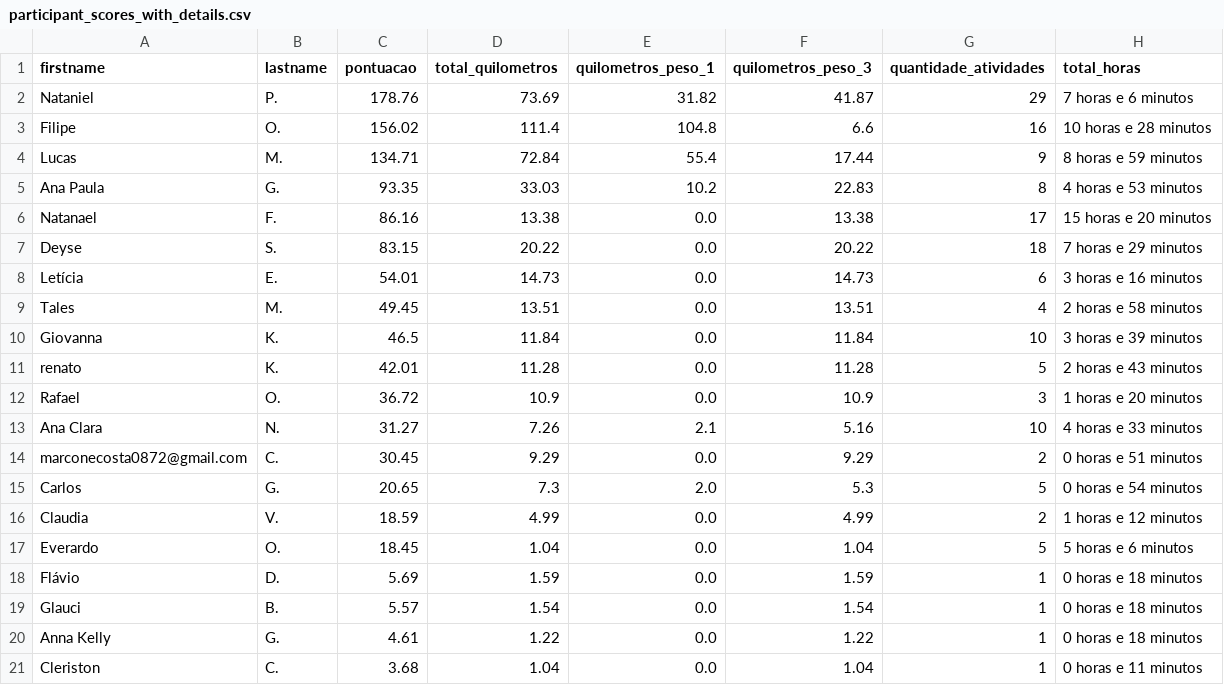
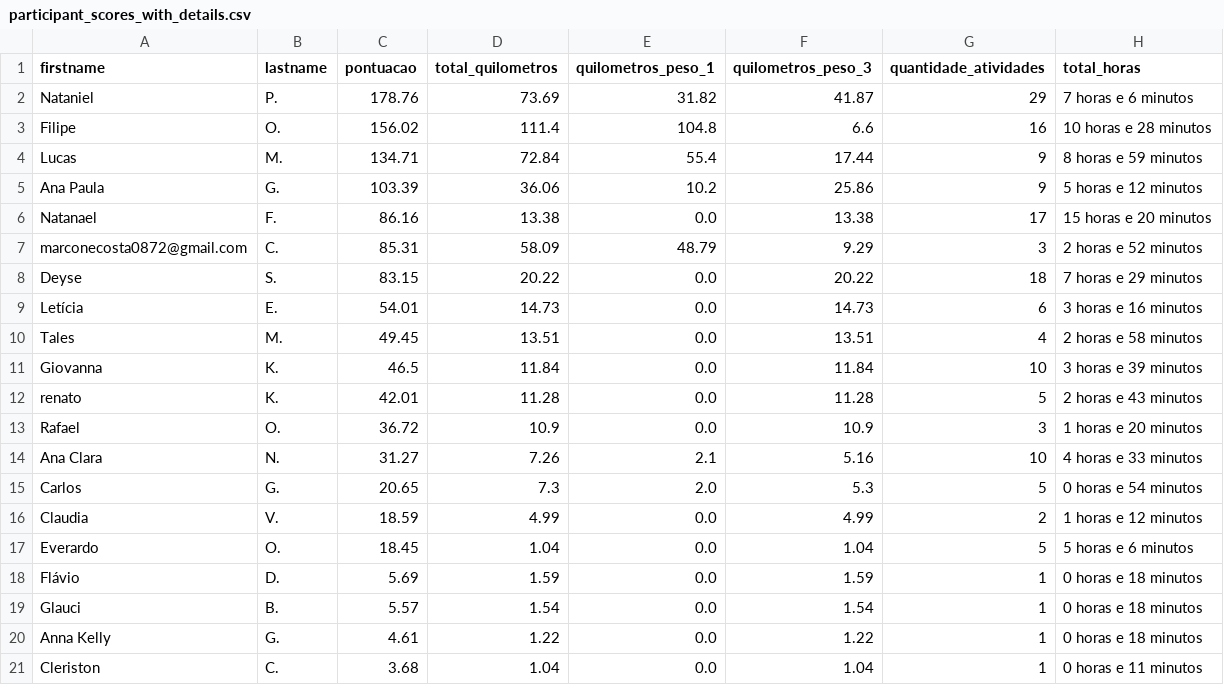
Before and after one commit to test7373/python-strava-champion, a CSV file: participant_scores_with_details.csv, drawn as a sheet.

```diff
--- a/participant_scores_with_details.csv
+++ b/participant_scores_with_details.csv
@@ -4,4 +4,5 @@ Filipe,O.,156.02,111.4,104.8,6.6,16,10 horas e 28 minutos
 Lucas,M.,134.71,72.84,55.4,17.44,9,8 horas e 59 minutos
-Ana Paula,G.,93.35,33.03,10.2,22.83,8,4 horas e 53 minutos
+Ana Paula,G.,103.39,36.06,10.2,25.86,9,5 horas e 12 minutos
 Natanael,F.,86.16,13.38,0.0,13.38,17,15 horas e 20 minutos
+marconecosta0872@gmail.com,C.,85.31,58.09,48.79,9.29,3,2 horas e 52 minutos
 Deyse,S.,83.15,20.22,0.0,20.22,18,7 horas e 29 minutos
@@ -13,3 +14,2 @@ Rafael,O.,36.72,10.9,0.0,10.9,3,1 horas e 20 minutos
 Ana Clara,N.,31.27,7.26,2.1,5.16,10,4 horas e 33 minutos
-marconecosta0872@gmail.com,C.,30.45,9.29,0.0,9.29,2,0 horas e 51 minutos
 Carlos,G.,20.65,7.3,2.0,5.3,5,0 horas e 54 minutos
```
Also changed, not shown: unique_activities.csv, unique_activities_old.csv, 1 other file.
